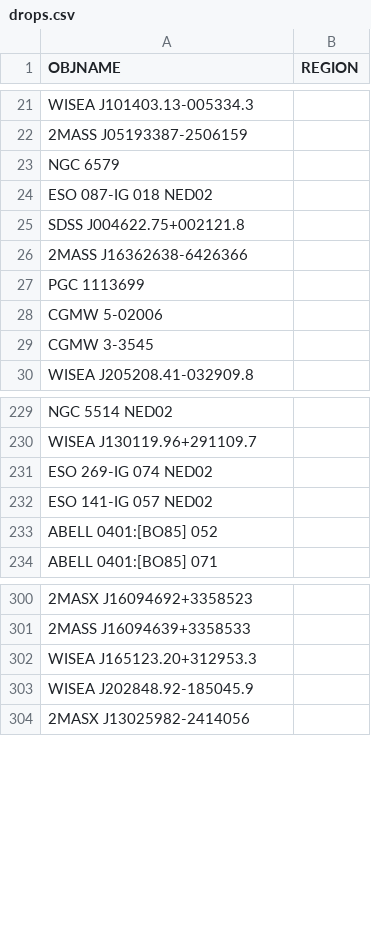
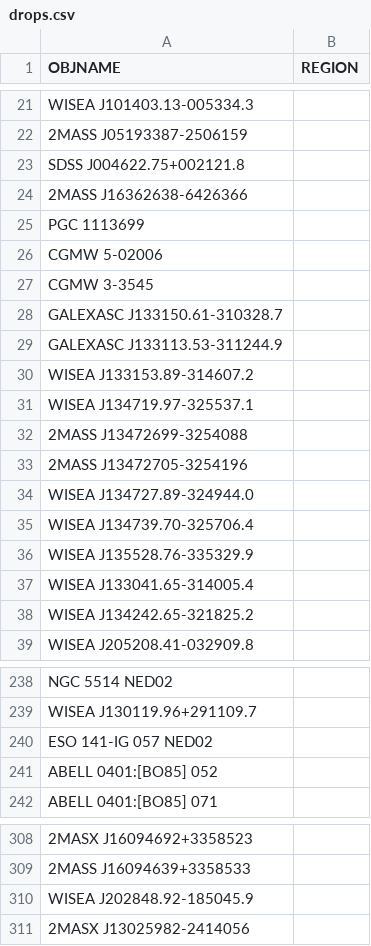
Before and after one commit to moustakas/SGA, a CSV file: py/SGA/data/SGA2025/overlays/v0.90/drops.csv, drawn as a sheet; only a part is shown, gaps mark what is left out; removed rows and columns are numbered as before the commit, all else as after; the diff names each change by its address in the sheet, - before the commit and + after, or states it on an @@ line.

```diff
--- a/py/SGA/data/SGA2025/overlays/v0.90/drops.csv
+++ b/py/SGA/data/SGA2025/overlays/v0.90/drops.csv
-row 23: NGC 6579
-row 24: ESO 087-IG 018 NED02
+row 28: GALEXASC J133150.61-310328.7
+row 29: GALEXASC J133113.53-311244.9
+row 30: WISEA J133153.89-314607.2
+row 31: WISEA J134719.97-325537.1
+row 32: 2MASS J13472699-3254088
+row 33: 2MASS J13472705-3254196
+row 34: WISEA J134727.89-324944.0
+row 35: WISEA J134739.70-325706.4
+row 36: WISEA J135528.76-335329.9
+row 37: WISEA J133041.65-314005.4
+row 38: WISEA J134242.65-321825.2
-row 231: ESO 269-IG 074 NED02
-row 302: WISEA J165123.20+312953.3
```
Also changed, not shown: py/SGA/data/SGA2025/overlays/v0.90/updates.csv, 1 other file.
